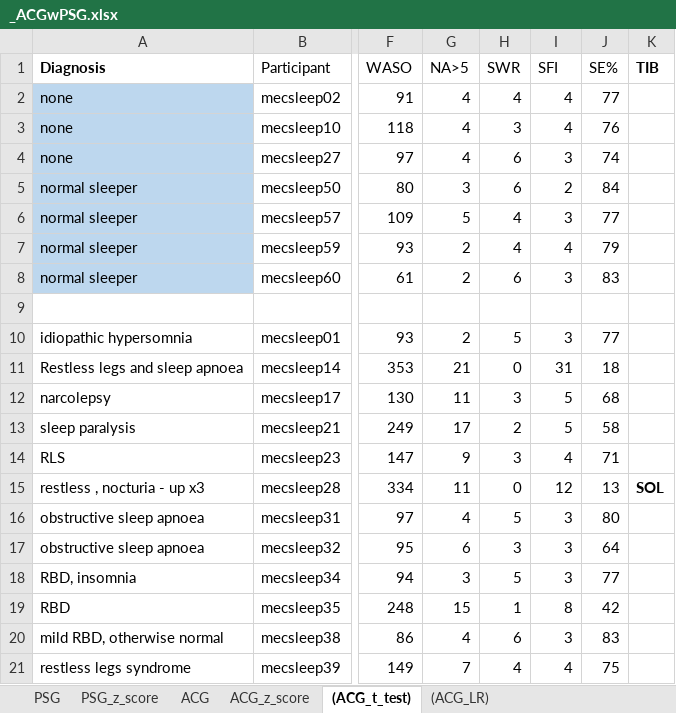
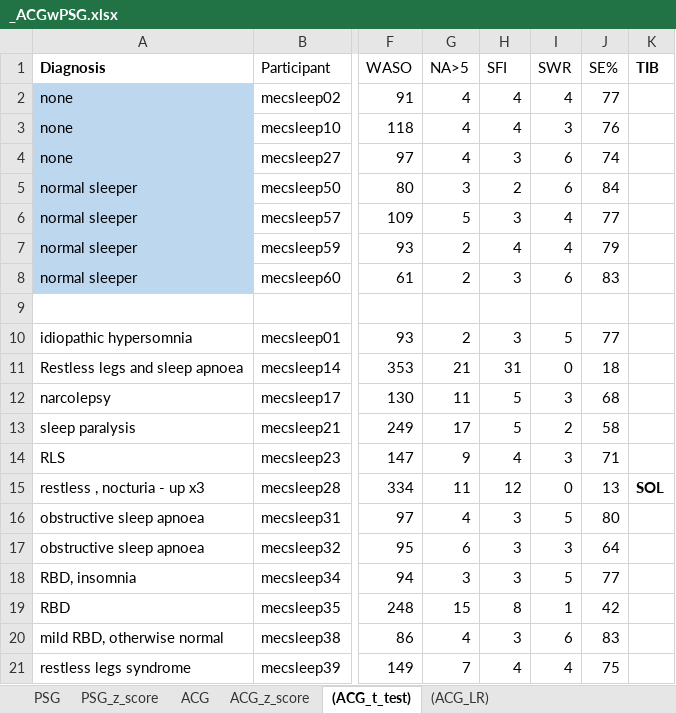
Before and after one commit to xsigmu06/actigraphy-processing, an Excel workbook: results_excel/_ACGwPSG.xlsx, sheet (ACG_t_test), drawn as a sheet; only a part is shown, gaps mark what is left out; values as stored, in another font and other column widths than the file's, no borders; the diff covers the shown part only; the diff names each change by its address in the sheet, - before the commit and + after, or states it on an @@ line.

```diff
--- a/results_excel/_ACGwPSG.xlsx (sheet (ACG_t_test))
+++ b/results_excel/_ACGwPSG.xlsx (sheet (ACG_t_test))
-H1: SWR
+H1: SFI
-I1: SFI
+I1: SWR
-H3: 3
+H3: 4
-I3: 4
+I3: 3
-H4: 6
+H4: 3
-I4: 3
+I4: 6
-H5: 6
+H5: 2
-I5: 2
+I5: 6
-H6: 4
+H6: 3
-I6: 3
+I6: 4
-H8: 6
+H8: 3
-I8: 3
+I8: 6
-H10: 5
+H10: 3
-I10: 3
+I10: 5
-H11: 0
+H11: 31
-I11: 31
+I11: 0
-H12: 3
+H12: 5
-I12: 5
+I12: 3
-H13: 2
+H13: 5
-I13: 5
+I13: 2
-H14: 3
+H14: 4
-I14: 4
+I14: 3
-H15: 0
+H15: 12
-I15: 12
+I15: 0
-H16: 5
+H16: 3
-I16: 3
+I16: 5
-H18: 5
+H18: 3
-I18: 3
+I18: 5
-H19: 1
+H19: 8
-I19: 8
+I19: 1
-H20: 6
+H20: 3
-I20: 3
+I20: 6
```
Also changed, not shown: 14 edited cells elsewhere in this sheet, sheet ACG_z_score, sheet (ACG_LR), sheet PSG, sheet ACG, sheet PSG_z_score, results_excel/_ACGwSD.xlsx.
